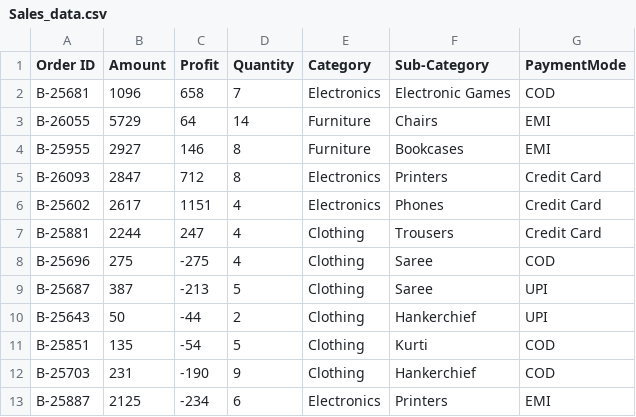
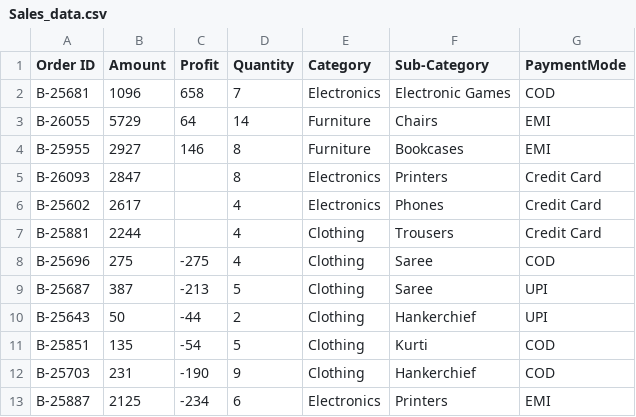
Before and after one commit to rushikeshya/Data-Science-Machine-Learning-Deep-Learning-NLP-Bootcamp---Krish-Naik, a CSV file: 1 Live Practice with Class/Section 13 - Data Analysis with Python/Sales_data.csv, drawn as a sheet; only a part is shown.

Commit message:
Starting Data Visulization with Matplotlib

```diff
--- a/1 Live Practice with Class/Section 13 - Data Analysis with Python/Sales_data.csv
+++ b/1 Live Practice with Class/Section 13 - Data Analysis with Python/Sales_data.csv
@@ -4,5 +4,5 @@ B-26055,5729,64,14,Furniture,Chairs,EMI
 B-25955,2927,146,8,Furniture,Bookcases,EMI
-B-26093,2847,712,8,Electronics,Printers,Credit Card
-B-25602,2617,1151,4,Electronics,Phones,Credit Card
-B-25881,2244,247,4,Clothing,Trousers,Credit Card
+B-26093,2847,,8,Electronics,Printers,Credit Card
+B-25602,2617,,4,Electronics,Phones,Credit Card
+B-25881,2244,,4,Clothing,Trousers,Credit Card
 B-25696,275,-275,4,Clothing,Saree,COD
```
Also changed, not shown: 5 other files.
